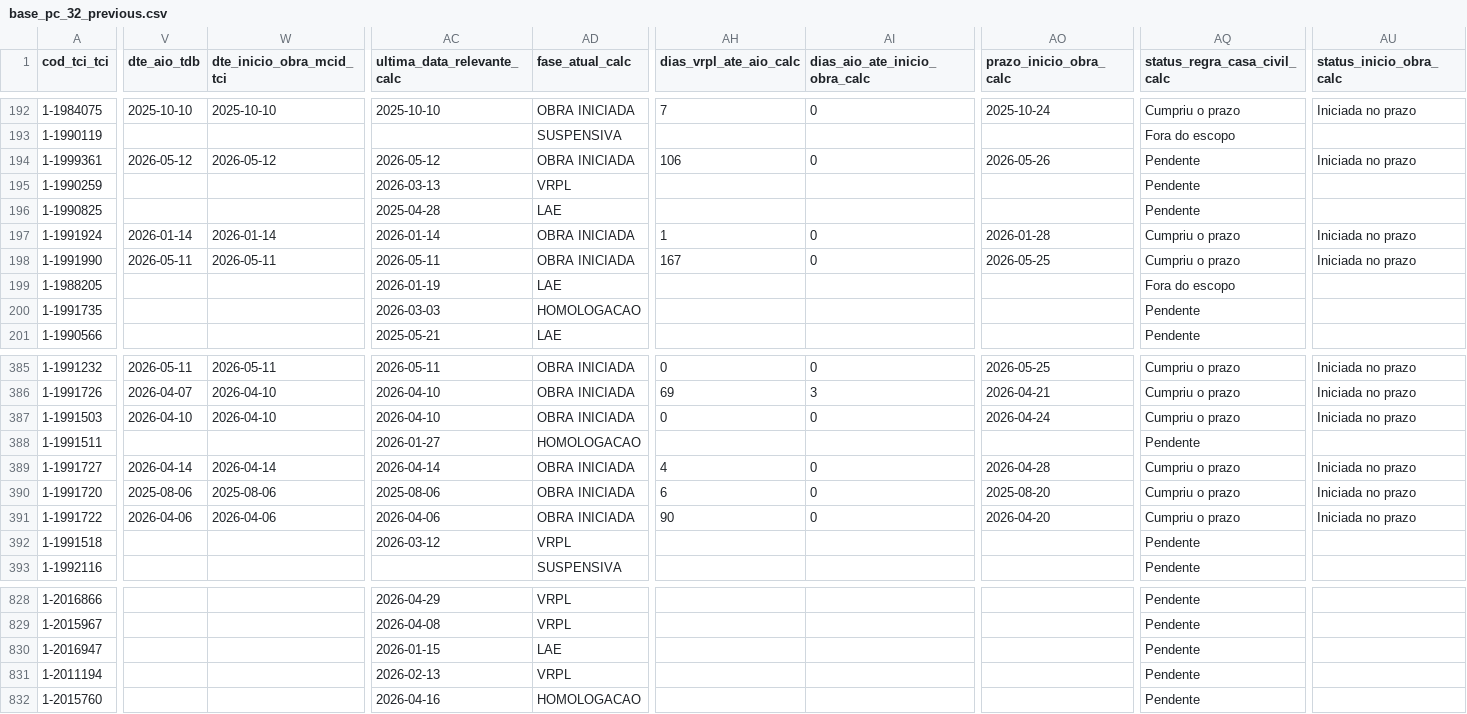
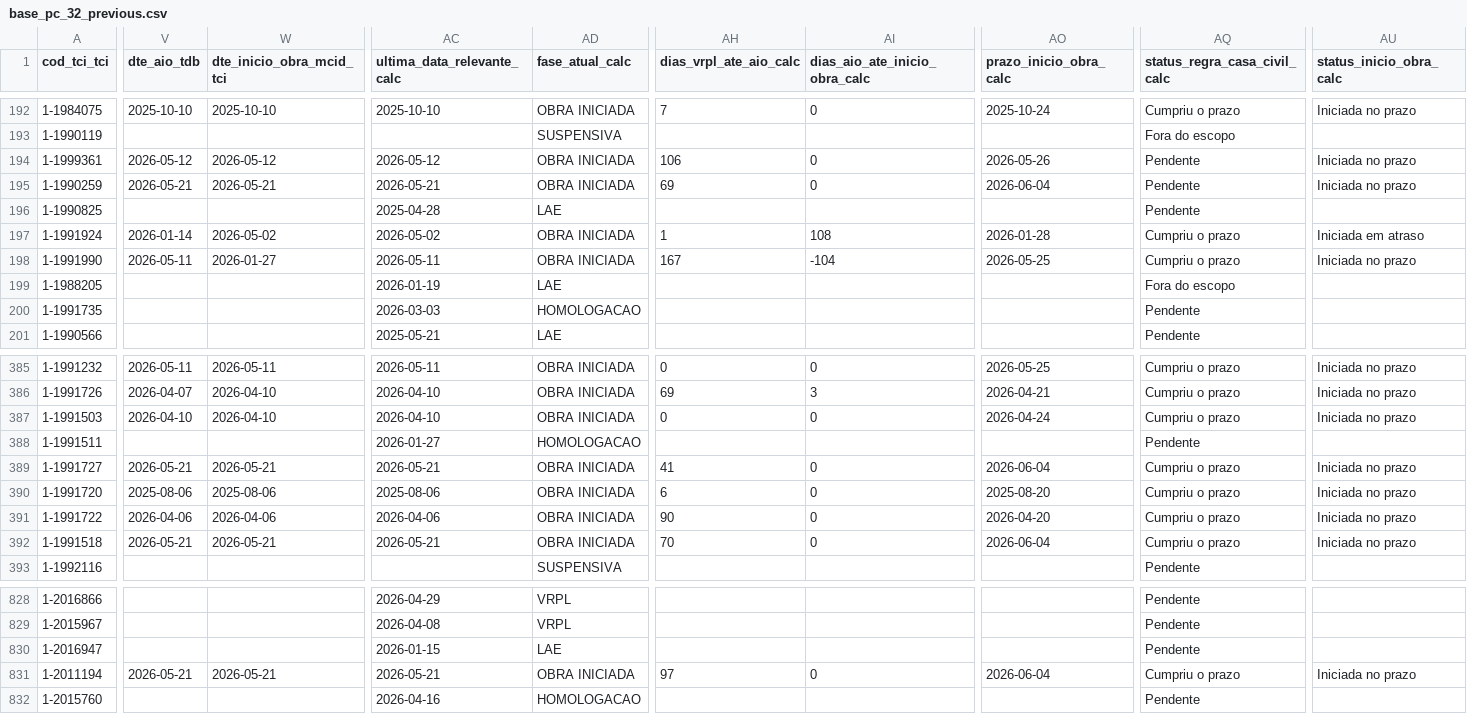
Before and after one commit to brunothiago/painelogu, a CSV file: src/data/base_pc_32_previous.csv, drawn as a sheet; only a part is shown, gaps mark what is left out; the diff covers the shown part only; the diff names each change by its address in the sheet, - before the commit and + after, or states it on an @@ line.

Commit message:
Atualiza dados PC 32 — 2026-05-28

```diff
--- a/src/data/base_pc_32_previous.csv
+++ b/src/data/base_pc_32_previous.csv
-V195 (dte_aio_tdb): (empty)
+V195 (dte_aio_tdb): 2026-05-21
-W195 (dte_inicio_obra_mcid_tci): (empty)
+W195 (dte_inicio_obra_mcid_tci): 2026-05-21
-AC195 (ultima_data_relevante_calc): 2026-03-13
+AC195 (ultima_data_relevante_calc): 2026-05-21
-AD195 (fase_atual_calc): VRPL
+AD195 (fase_atual_calc): OBRA INICIADA
-AH195 (dias_vrpl_ate_aio_calc): (empty)
+AH195 (dias_vrpl_ate_aio_calc): 69
-AI195 (dias_aio_ate_inicio_obra_calc): (empty)
+AI195 (dias_aio_ate_inicio_obra_calc): 0
-AO195 (prazo_inicio_obra_calc): (empty)
+AO195 (prazo_inicio_obra_calc): 2026-06-04
-AU195 (status_inicio_obra_calc): (empty)
+AU195 (status_inicio_obra_calc): Iniciada no prazo
-W197 (dte_inicio_obra_mcid_tci): 2026-01-14
+W197 (dte_inicio_obra_mcid_tci): 2026-05-02
-AC197 (ultima_data_relevante_calc): 2026-01-14
+AC197 (ultima_data_relevante_calc): 2026-05-02
-AI197 (dias_aio_ate_inicio_obra_calc): 0
+AI197 (dias_aio_ate_inicio_obra_calc): 108
-AU197 (status_inicio_obra_calc): Iniciada no prazo
+AU197 (status_inicio_obra_calc): Iniciada em atraso
-W198 (dte_inicio_obra_mcid_tci): 2026-05-11
+W198 (dte_inicio_obra_mcid_tci): 2026-01-27
-AI198 (dias_aio_ate_inicio_obra_calc): 0
+AI198 (dias_aio_ate_inicio_obra_calc): -104
-V389 (dte_aio_tdb): 2026-04-14
+V389 (dte_aio_tdb): 2026-05-21
-W389 (dte_inicio_obra_mcid_tci): 2026-04-14
+W389 (dte_inicio_obra_mcid_tci): 2026-05-21
-AC389 (ultima_data_relevante_calc): 2026-04-14
+AC389 (ultima_data_relevante_calc): 2026-05-21
-AH389 (dias_vrpl_ate_aio_calc): 4
+AH389 (dias_vrpl_ate_aio_calc): 41
-AO389 (prazo_inicio_obra_calc): 2026-04-28
+AO389 (prazo_inicio_obra_calc): 2026-06-04
-V392 (dte_aio_tdb): (empty)
+V392 (dte_aio_tdb): 2026-05-21
-W392 (dte_inicio_obra_mcid_tci): (empty)
+W392 (dte_inicio_obra_mcid_tci): 2026-05-21
-AC392 (ultima_data_relevante_calc): 2026-03-12
+AC392 (ultima_data_relevante_calc): 2026-05-21
-AD392 (fase_atual_calc): VRPL
+AD392 (fase_atual_calc): OBRA INICIADA
-AH392 (dias_vrpl_ate_aio_calc): (empty)
+AH392 (dias_vrpl_ate_aio_calc): 70
-AI392 (dias_aio_ate_inicio_obra_calc): (empty)
+AI392 (dias_aio_ate_inicio_obra_calc): 0
-AO392 (prazo_inicio_obra_calc): (empty)
+AO392 (prazo_inicio_obra_calc): 2026-06-04
-AQ392 (status_regra_casa_civil_calc): Pendente
+AQ392 (status_regra_casa_civil_calc): Cumpriu o prazo
-AU392 (status_inicio_obra_calc): (empty)
+AU392 (status_inicio_obra_calc): Iniciada no prazo
-V831 (dte_aio_tdb): (empty)
+V831 (dte_aio_tdb): 2026-05-21
-W831 (dte_inicio_obra_mcid_tci): (empty)
+W831 (dte_inicio_obra_mcid_tci): 2026-05-21
-AC831 (ultima_data_relevante_calc): 2026-02-13
+AC831 (ultima_data_relevante_calc): 2026-05-21
-AD831 (fase_atual_calc): VRPL
+AD831 (fase_atual_calc): OBRA INICIADA
-AH831 (dias_vrpl_ate_aio_calc): (empty)
+AH831 (dias_vrpl_ate_aio_calc): 97
-AI831 (dias_aio_ate_inicio_obra_calc): (empty)
+AI831 (dias_aio_ate_inicio_obra_calc): 0
-AO831 (prazo_inicio_obra_calc): (empty)
+AO831 (prazo_inicio_obra_calc): 2026-06-04
-AQ831 (status_regra_casa_civil_calc): Pendente
+AQ831 (status_regra_casa_civil_calc): Cumpriu o prazo
-AU831 (status_inicio_obra_calc): (empty)
+AU831 (status_inicio_obra_calc): Iniciada no prazo
```
Also changed, not shown: 9 moved rows and 111 edited cells elsewhere in this file, 6 other files.
